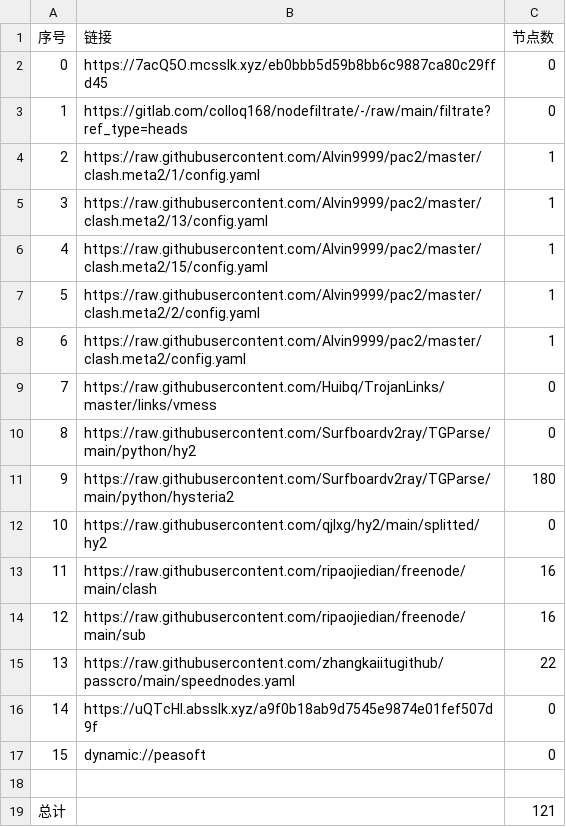
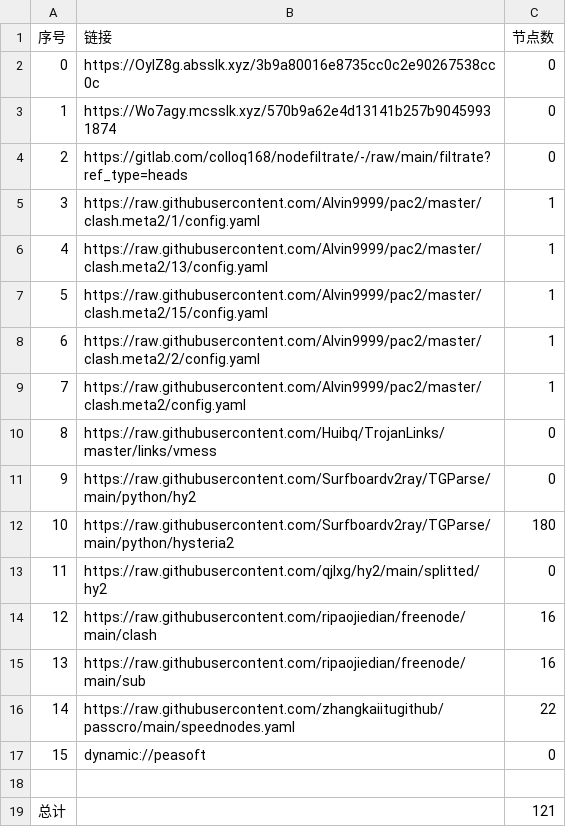
Before and after one commit to CJHCSM/AutoMergePublicNodes, a CSV file: list_result.csv, drawn as a sheet; removed rows and columns are numbered as before the commit, all else as after; the diff names each change by its address in the sheet, - before the commit and + after, or states it on an @@ line.

```diff
--- a/list_result.csv
+++ b/list_result.csv
-B2 (链接): https://7acQ5O.mcsslk.xyz/eb0bbb5d59b8bb6c9887ca80c29ffd45
+B2 (链接): https://OyIZ8g.absslk.xyz/3b9a80016e8735cc0c2e90267538cc0c
+row 3: 1 | https://Wo7agy.mcsslk.xyz/570b9a62e4d13141b257b90459931874 | 0
@@ column A (序号) renumbered between rows 4 and 16 @@
-row 16: 14 | https://uQTcHl.absslk.xyz/a9f0b18ab9d7545e9874e01fef507d9f | 0
```
Also changed, not shown: 21 other files.
